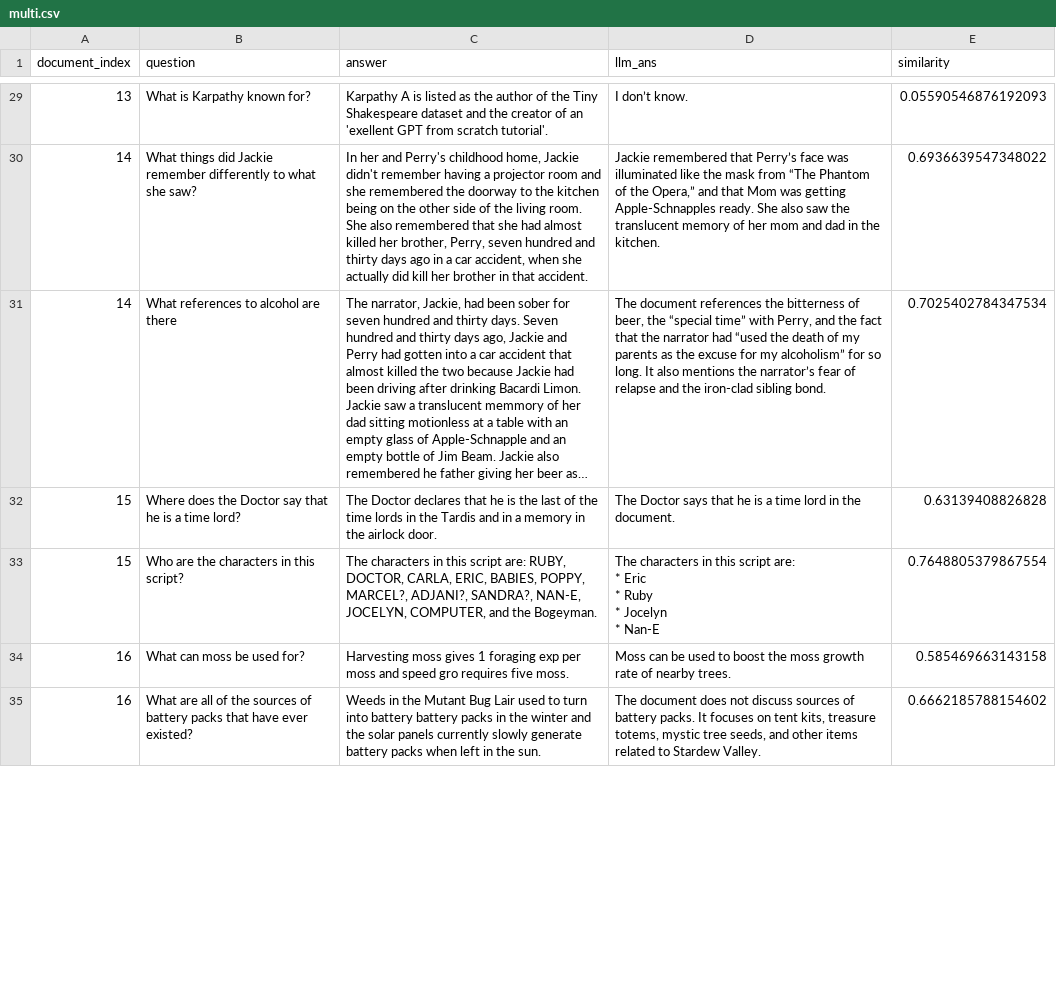
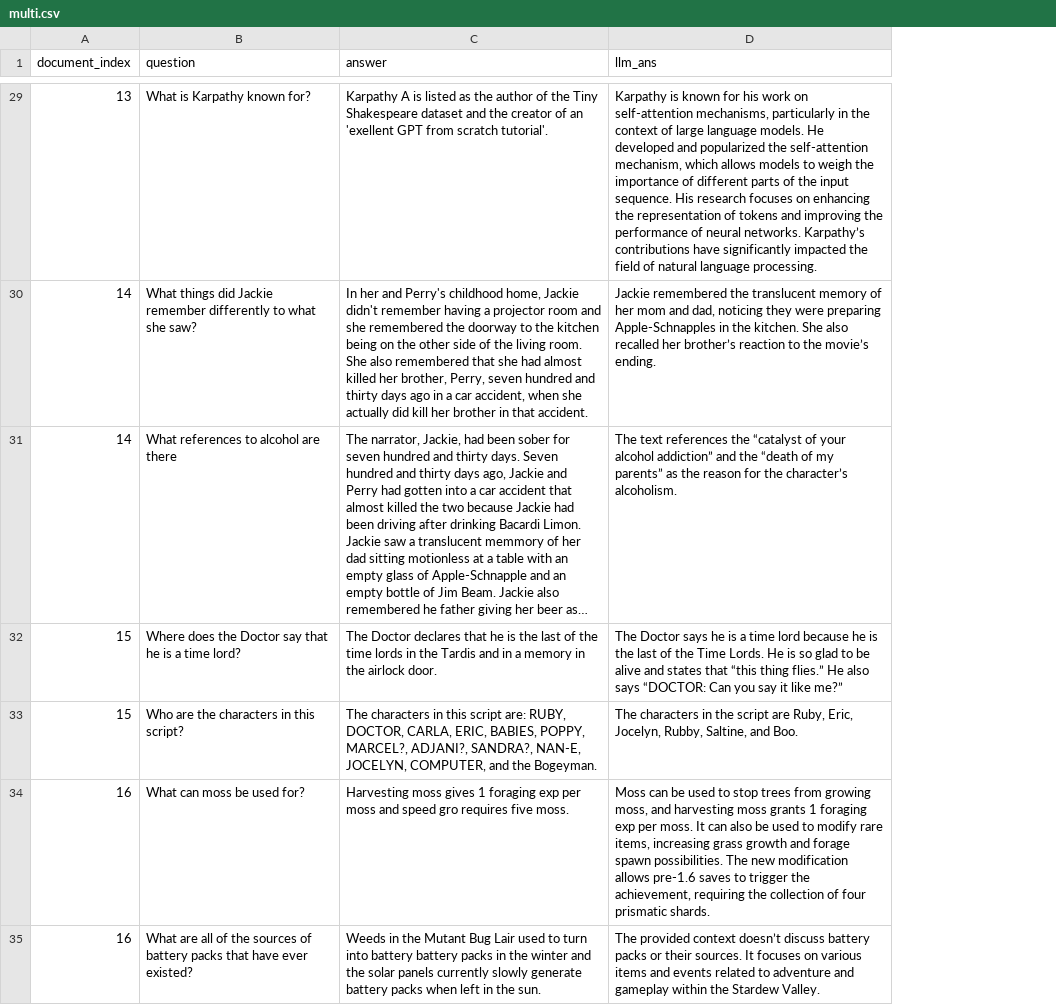
Before and after one commit to Lottotpk/chatbot-RAG, a CSV file: results/multi.csv, drawn as a sheet; only a part is shown, gaps mark what is left out; long unchanged cells end in …; ↵ is a line break in a cell; the diff covers the shown part only; the diff names each change by its address in the sheet, - before the commit and + after, or states it on an @@ line.

```diff
--- a/results/multi.csv
+++ b/results/multi.csv
-column E (similarity), rows 29-35: 0.05590546876192093 | 0.6936639547348022 | 0.7025402784347534 | 0.63139408826828 | 0.7648805379867554 | 0.585469663143158 | 0.6662185788154602
-D29 (llm_ans): I don’t know.
+D29 (llm_ans): Karpathy is known for his work on self-attention mechanisms, particularly in the context of large language models. He developed and popularized the self-attention mechanism, which allows models to weigh the importance of different parts of the input sequence. His research focuses on enhancing the representation of tokens and improving the performance of neural networks. Karpathy’s contributions have significantly impacted the field of natural language processing.
-D30 (llm_ans): Jackie remembered that Perry’s face was illuminated like the mask from “The Phantom of the Opera,” and that Mom was getting Apple-Schnapples ready. She also saw the translucent memory of her mom and dad in the kitchen.
+D30 (llm_ans): Jackie remembered the translucent memory of her mom and dad, noticing they were preparing Apple-Schnapples in the kitchen. She also recalled her brother’s reaction to the movie’s ending.
-D31 (llm_ans): The document references the bitterness of beer, the “special time” with Perry, and the fact that the narrator had “used the death of my parents as the excuse for my alcoholism” for so long. It also mentions the narrator’s fear of relapse and the iron-clad sibling bond.
+D31 (llm_ans): The text references the “catalyst of your alcohol addiction” and the “death of my parents” as the reason for the character’s alcoholism.
-D32 (llm_ans): …Doctor says that he is a time lord in the document.
+D32 (llm_ans): …Doctor says he is a time lord because he is the last of the Time Lords. He is so glad to be alive and states that “this thing flies.” He also says “DOCTOR: Can you say it like me?”
-D33 (llm_ans): …characters in this script are: ↵ * Eric ↵ * Ruby ↵ * Jocelyn ↵ * Nan-E
+D33 (llm_ans): …characters in the script are Ruby, Eric, Jocelyn, Rubby, Saltine, and Boo.
-D34 (llm_ans): …used to boost the moss growth rate of nearby trees.
+D34 (llm_ans): …used to stop trees from growing moss, and harvesting moss grants 1 foraging exp per moss. It can also be used to modify rare items, increasing grass growth and forage spawn possibilities. The new modification allows pre-1.6 saves to trigger the achievement, requiring the collection of four prismatic shards.
-D35 (llm_ans): The document does not discuss sources of battery packs. It focuses on tent kits, treasure totems, mystic tree seeds, and other items related to Stardew Valley.
+D35 (llm_ans): The provided context doesn’t discuss battery packs or their sources. It focuses on various items and events related to adventure and gameplay within the Stardew Valley.
```
Also changed, not shown: 33 edited cells elsewhere in this file, results/single.csv, 5 other files.
